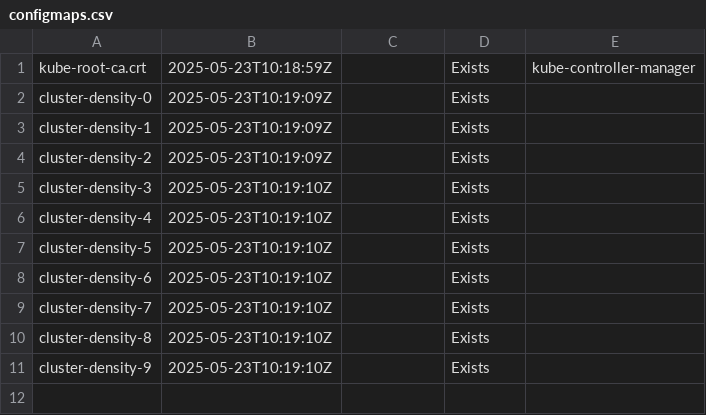
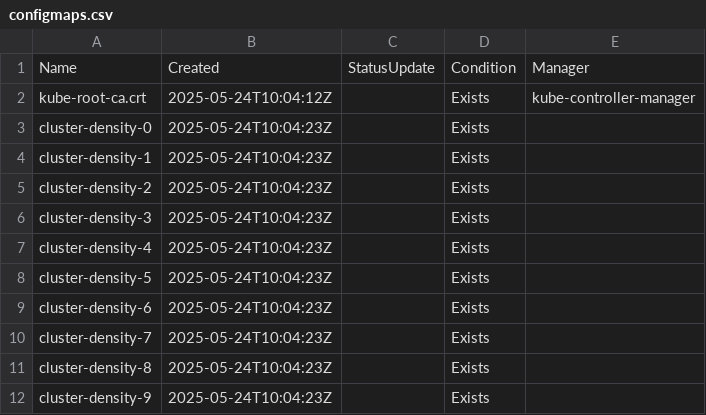
Before and after one commit to asmit27rai/collector, a CSV file: output/perf-test-0/configmaps-wds/configmaps.csv, drawn as a sheet.

```diff
--- a/output/perf-test-0/configmaps-wds/configmaps.csv
+++ b/output/perf-test-0/configmaps-wds/configmaps.csv
@@ -1,11 +1,12 @@
-kube-root-ca.crt	2025-05-23T10:18:59Z		Exists	kube-controller-manager
-cluster-density-0	2025-05-23T10:19:09Z		Exists	
-cluster-density-1	2025-05-23T10:19:09Z		Exists	
-cluster-density-2	2025-05-23T10:19:09Z		Exists	
-cluster-density-3	2025-05-23T10:19:10Z		Exists	
-cluster-density-4	2025-05-23T10:19:10Z		Exists	
-cluster-density-5	2025-05-23T10:19:10Z		Exists	
-cluster-density-6	2025-05-23T10:19:10Z		Exists	
-cluster-density-7	2025-05-23T10:19:10Z		Exists	
-cluster-density-8	2025-05-23T10:19:10Z		Exists	
-cluster-density-9	2025-05-23T10:19:10Z		Exists	
+Name	Created	StatusUpdate	Condition	Manager
+kube-root-ca.crt	2025-05-24T10:04:12Z		Exists	kube-controller-manager
+cluster-density-0	2025-05-24T10:04:23Z		Exists	
+cluster-density-1	2025-05-24T10:04:23Z		Exists	
+cluster-density-2	2025-05-24T10:04:23Z		Exists	
+cluster-density-3	2025-05-24T10:04:23Z		Exists	
+cluster-density-4	2025-05-24T10:04:23Z		Exists	
+cluster-density-5	2025-05-24T10:04:23Z		Exists	
+cluster-density-6	2025-05-24T10:04:23Z		Exists	
+cluster-density-7	2025-05-24T10:04:23Z		Exists	
+cluster-density-8	2025-05-24T10:04:23Z		Exists	
+cluster-density-9	2025-05-24T10:04:23Z		Exists	
```
Also changed, not shown: output/perf-test-0/configmaps-wec/configmaps.csv, output/perf-test-0/secrets-wds/secrets.csv, 23 other files.
